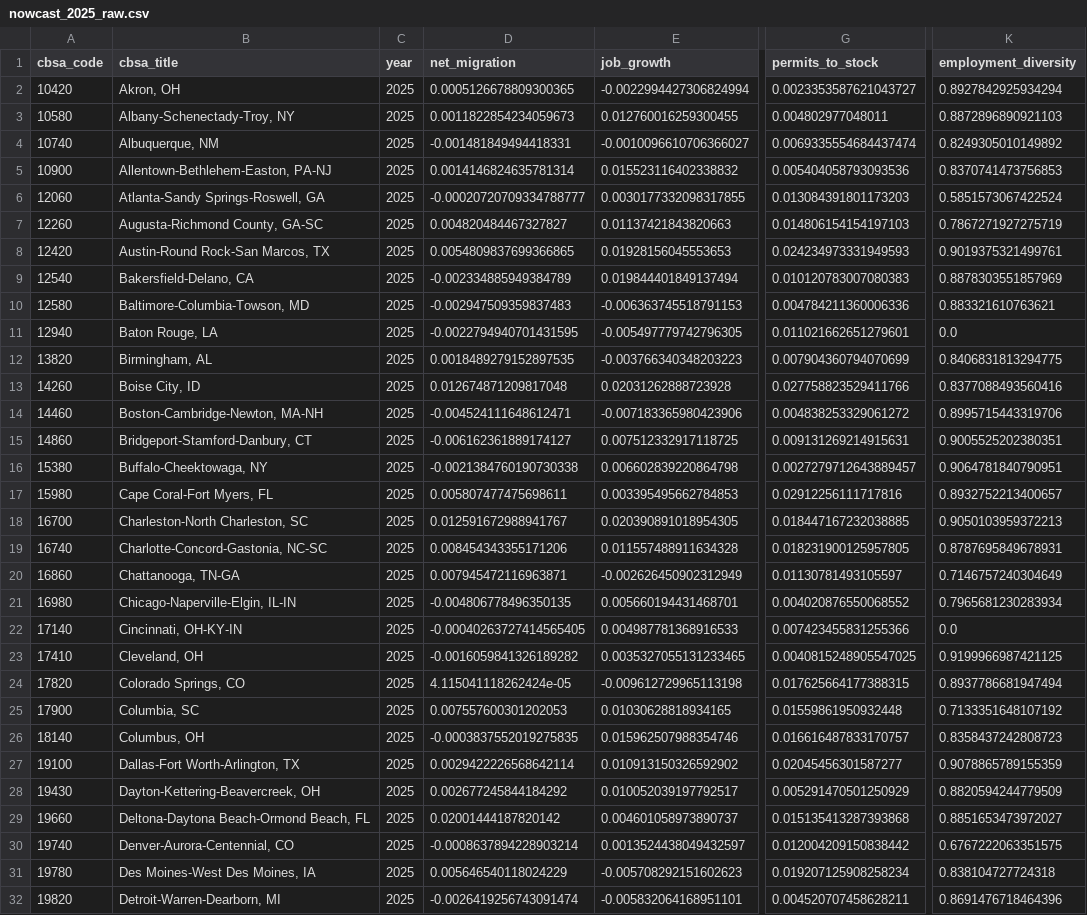
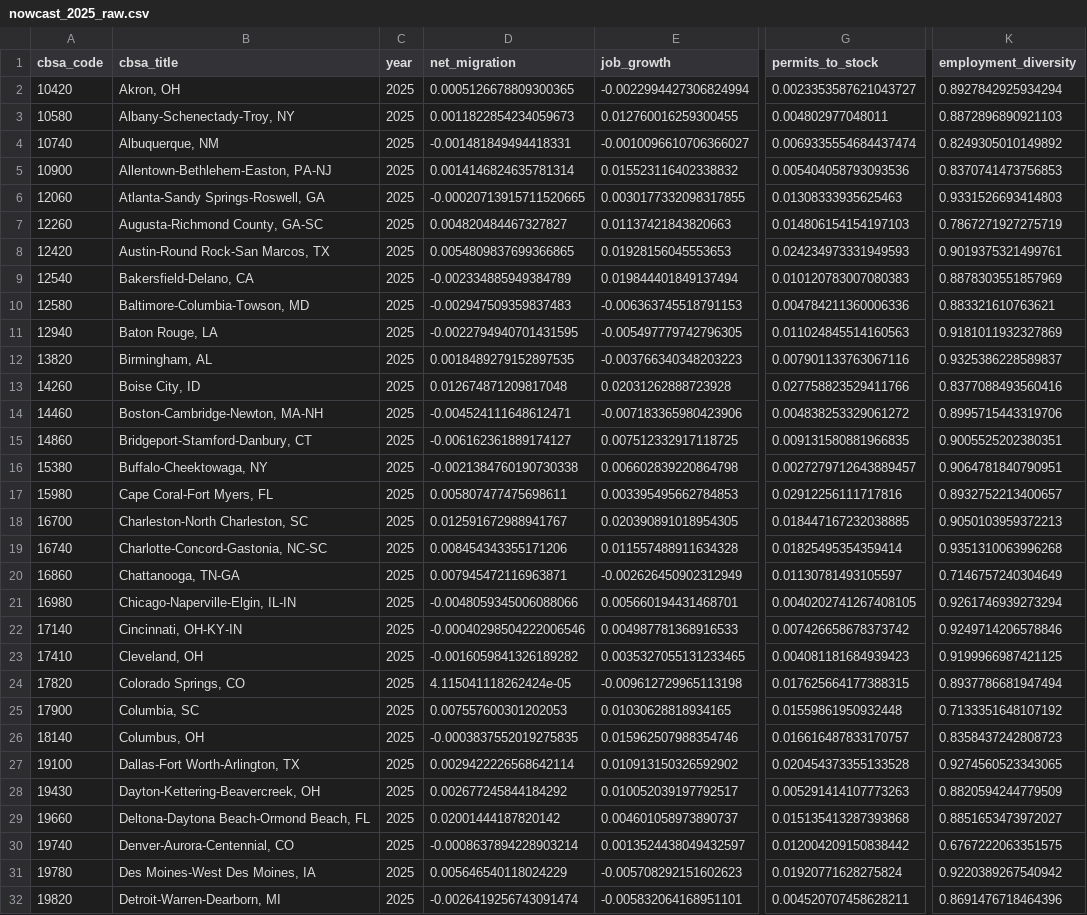
Before and after one commit to blarson04/LCR, a CSV file: data/processed/nowcast/nowcast_2025_raw.csv, drawn as a sheet; only a part is shown, gaps mark what is left out; the diff covers the shown part only; the diff names each change by its address in the sheet, - before the commit and + after, or states it on an @@ line.

```diff
--- a/data/processed/nowcast/nowcast_2025_raw.csv
+++ b/data/processed/nowcast/nowcast_2025_raw.csv
-D6 (net_migration): -0.00020720709334788777
+D6 (net_migration): -0.00020713915711520665
-G6 (permits_to_stock): 0.013084391801173203
+G6 (permits_to_stock): 0.01308333935625463
-K6 (employment_diversity): 0.5851573067422524
+K6 (employment_diversity): 0.9331526693414803
-G11 (permits_to_stock): 0.011021662651279601
+G11 (permits_to_stock): 0.011024845514160563
-K11 (employment_diversity): 0.0
+K11 (employment_diversity): 0.9181011932327869
-G12 (permits_to_stock): 0.007904360794070699
+G12 (permits_to_stock): 0.007901133763067116
-K12 (employment_diversity): 0.8406831813294775
+K12 (employment_diversity): 0.9325386228589837
-G15 (permits_to_stock): 0.009131269214915631
+G15 (permits_to_stock): 0.009131580881966835
-G19 (permits_to_stock): 0.018231900125957805
+G19 (permits_to_stock): 0.01825495354359414
-K19 (employment_diversity): 0.8787695849678931
+K19 (employment_diversity): 0.9351310063996268
-D21 (net_migration): -0.004806778496350135
+D21 (net_migration): -0.0048059345006088066
-G21 (permits_to_stock): 0.004020876550068552
+G21 (permits_to_stock): 0.0040202741267408105
-K21 (employment_diversity): 0.7965681230283934
+K21 (employment_diversity): 0.9261746939273294
-D22 (net_migration): -0.00040263727414565405
+D22 (net_migration): -0.00040298504222006546
-G22 (permits_to_stock): 0.007423455831255366
+G22 (permits_to_stock): 0.007426658678373742
-K22 (employment_diversity): 0.0
+K22 (employment_diversity): 0.9249714206578846
-G23 (permits_to_stock): 0.0040815248905547025
+G23 (permits_to_stock): 0.004081181684939423
-G27 (permits_to_stock): 0.02045456301587277
+G27 (permits_to_stock): 0.020454373355133528
-K27 (employment_diversity): 0.9078865789155359
+K27 (employment_diversity): 0.9274560523343065
-G28 (permits_to_stock): 0.005291470501250929
+G28 (permits_to_stock): 0.005291414107773263
-G31 (permits_to_stock): 0.019207125908258234
+G31 (permits_to_stock): 0.01920771628275824
-K31 (employment_diversity): 0.838104727724318
+K31 (employment_diversity): 0.9220389267540942
```
Also changed, not shown: 59 edited cells elsewhere in this file, data/processed/ablation.csv, data/processed/indicator_correlation.csv, 34 other files.
